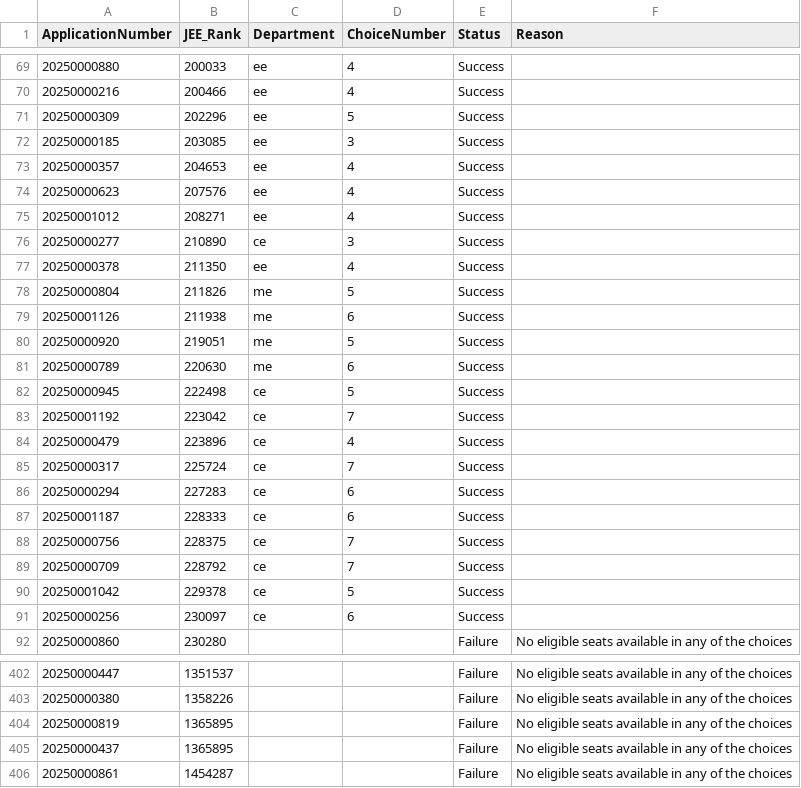
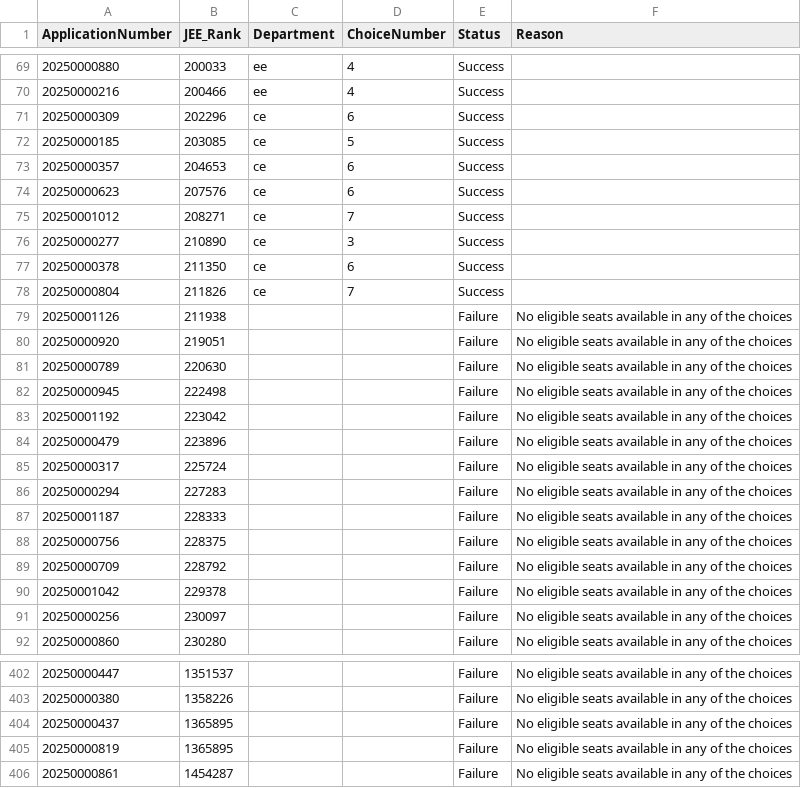
Before and after one commit to SoumitraRai/AdmissionSMVDU, a CSV file: backend/allocationLogic/allocation_results.csv, drawn as a sheet; only a part is shown, gaps mark what is left out; the diff covers the shown part only.

Commit message:
updated seat allocation logic

```diff
--- a/backend/allocationLogic/allocation_results.csv
+++ b/backend/allocationLogic/allocation_results.csv
@@ -70,23 +70,23 @@ ApplicationNumber,JEE_Rank,Department,ChoiceNumber,Status,Reason
 20250000216,200466,ee,4,Success,
-20250000309,202296,ee,5,Success,
-20250000185,203085,ee,3,Success,
-20250000357,204653,ee,4,Success,
-20250000623,207576,ee,4,Success,
-20250001012,208271,ee,4,Success,
+20250000309,202296,ce,6,Success,
+20250000185,203085,ce,5,Success,
+20250000357,204653,ce,6,Success,
+20250000623,207576,ce,6,Success,
+20250001012,208271,ce,7,Success,
 20250000277,210890,ce,3,Success,
-20250000378,211350,ee,4,Success,
-20250000804,211826,me,5,Success,
-20250001126,211938,me,6,Success,
-20250000920,219051,me,5,Success,
-20250000789,220630,me,6,Success,
-20250000945,222498,ce,5,Success,
-20250001192,223042,ce,7,Success,
-20250000479,223896,ce,4,Success,
-20250000317,225724,ce,7,Success,
-20250000294,227283,ce,6,Success,
-20250001187,228333,ce,6,Success,
-20250000756,228375,ce,7,Success,
-20250000709,228792,ce,7,Success,
-20250001042,229378,ce,5,Success,
-20250000256,230097,ce,6,Success,
+20250000378,211350,ce,6,Success,
+20250000804,211826,ce,7,Success,
+20250001126,211938,,,Failure,No eligible seats available in any of the choices
+20250000920,219051,,,Failure,No eligible seats available in any of the choices
+20250000789,220630,,,Failure,No eligible seats available in any of the choices
+20250000945,222498,,,Failure,No eligible seats available in any of the choices
+20250001192,223042,,,Failure,No eligible seats available in any of the choices
+20250000479,223896,,,Failure,No eligible seats available in any of the choices
+20250000317,225724,,,Failure,No eligible seats available in any of the choices
+20250000294,227283,,,Failure,No eligible seats available in any of the choices
+20250001187,228333,,,Failure,No eligible seats available in any of the choices
+20250000756,228375,,,Failure,No eligible seats available in any of the choices
+20250000709,228792,,,Failure,No eligible seats available in any of the choices
+20250001042,229378,,,Failure,No eligible seats available in any of the choices
+20250000256,230097,,,Failure,No eligible seats available in any of the choices
 20250000860,230280,,,Failure,No eligible seats available in any of the choices
@@ -403,4 +403,4 @@ ApplicationNumber,JEE_Rank,Department,ChoiceNumber,Status,Reason
 20250000380,1358226,,,Failure,No eligible seats available in any of the choices
+20250000437,1365895,,,Failure,No eligible seats available in any of the choices
 20250000819,1365895,,,Failure,No eligible seats available in any of the choices
-20250000437,1365895,,,Failure,No eligible seats available in any of the choices
 20250000861,1454287,,,Failure,No eligible seats available in any of the choices
```
Also changed, not shown: 34 edited cells elsewhere in this file, 14 other files.
